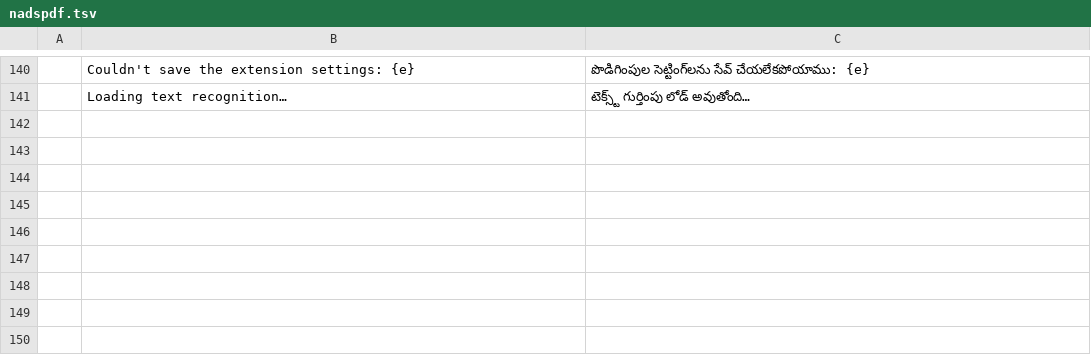
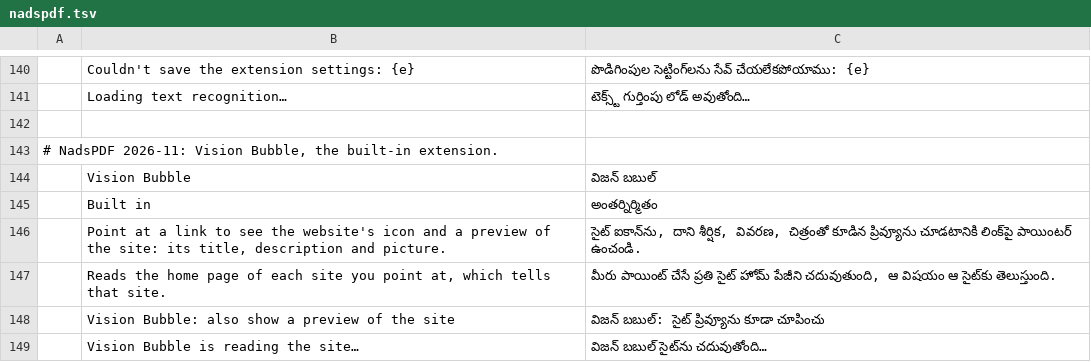
Before and after one commit to nadsous/nadspdf, a TSV file: i18n/locales/te/nadspdf.tsv, drawn as a sheet; only a part is shown, gaps mark what is left out; the diff names each change by its address in the sheet, - before the commit and + after, or states it on an @@ line.

```diff
--- a/i18n/locales/te/nadspdf.tsv
+++ b/i18n/locales/te/nadspdf.tsv
+row 142: (empty)
+row 143: # NadsPDF 2026-11: Vision Bubble, the built-in extension.
+row 144:  | Vision Bubble | విజన్ బబుల్
+row 145:  | Built in | అంతర్నిర్మితం
+row 146:  | Point at a link to see the website's icon and a preview of the site: its title, description and picture. | సైట్ ఐకాన్‌ను, దాని శీర్షిక, వివరణ, చిత్రంతో కూడిన ప్రివ్యూను చూడటానికి లింక్‌పై పాయింటర్ ఉంచండి.
+row 147:  | Reads the home page of each site you point at, which tells that site. | మీరు పాయింట్ చేసే ప్రతి సైట్ హోమ్ పేజీని చదువుతుంది, ఆ విషయం ఆ సైట్‌కు తెలుస్తుంది.
+row 148:  | Vision Bubble: also show a preview of the site | విజన్ బబుల్: సైట్ ప్రివ్యూను కూడా చూపించు
+row 149:  | Vision Bubble is reading the site… | విజన్ బబుల్ సైట్‌ను చదువుతోంది…
```
Also changed, not shown: i18n/locales/bg/nadspdf.tsv, i18n/locales/el/nadspdf.tsv, 34 other files.
